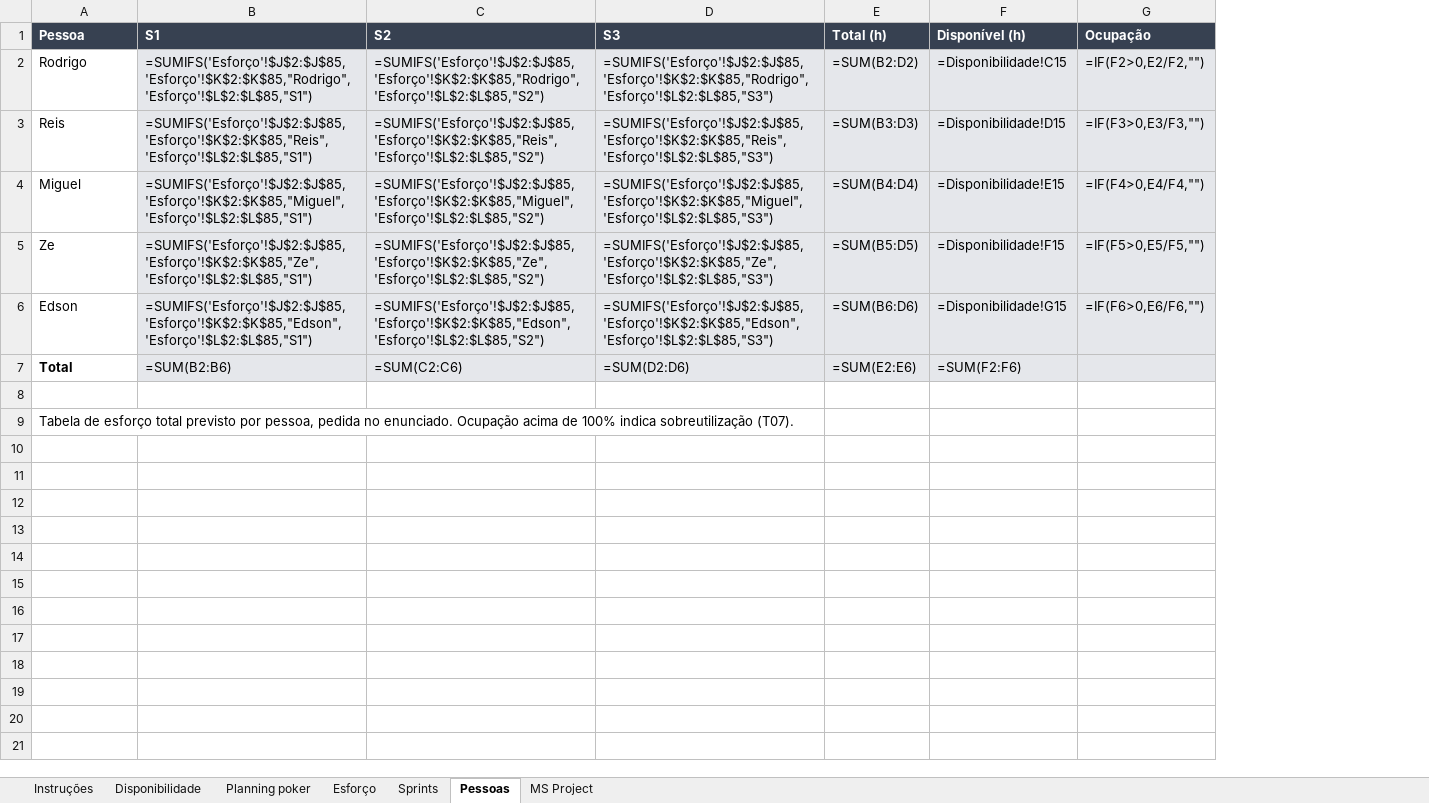
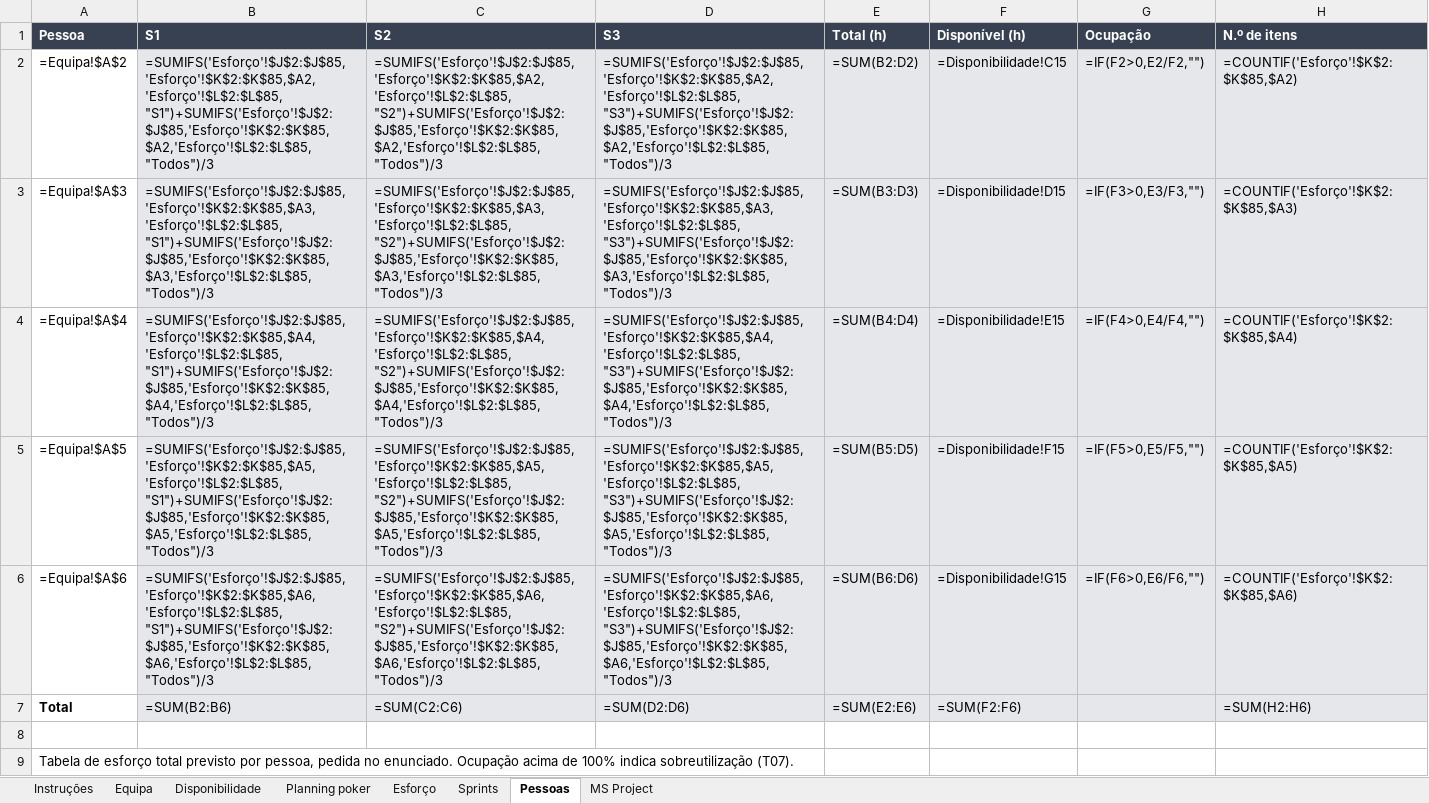
Before and after one commit to malat0o/PGP, an Excel workbook: etapa2/estimacao/estimacao-etapa2.xlsx, sheet Pessoas, drawn as a sheet; values as stored, in another font and other column widths than the file's, no borders; formulas without a stored value are shown as written; the diff names each change by its address in the sheet, - before the commit and + after, or states it on an @@ line.

Commit message:
Etapa 2: papéis provisórios (Pessoa A a E), proposta de responsável e sprint por item no livro de estimação

```diff
--- a/etapa2/estimacao/estimacao-etapa2.xlsx (sheet Pessoas)
+++ b/etapa2/estimacao/estimacao-etapa2.xlsx (sheet Pessoas)
+sheet tab: Equipa
+column H (N.º de itens), rows 2-7: =COUNTIF('Esforço'!$K$2:$K$85,$A2) | =COUNTIF('Esforço'!$K$2:$K$85,$A3) | =COUNTIF('Esforço'!$K$2:$K$85,$A4) | =COUNTIF('Esforço'!$K$2:$K$85,$A5) | =COUNTIF('Esforço'!$K$2:$K$85,$A6) | =SUM(H2:H6)
-A2 (Pessoa): Rodrigo
+A2 (Pessoa): =Equipa!$A$2
-B2 (S1): =SUMIFS('Esforço'!$J$2:$J$85,'Esforço'!$K$2:$K$85,"Rodrigo",'Esforço'!$L$2:$L$85,"S1")
+B2 (S1): =SUMIFS('Esforço'!$J$2:$J$85,'Esforço'!$K$2:$K$85,$A2,'Esforço'!$L$2:$L$85,"S1")+SUMIFS('Esforço'!$J$2:$J$85,'Esforço'!$K$2:$K$85,$A2,'Esforço'!$L$2:$L$85,"Todos")/3
-C2 (S2): =SUMIFS('Esforço'!$J$2:$J$85,'Esforço'!$K$2:$K$85,"Rodrigo",'Esforço'!$L$2:$L$85,"S2")
+C2 (S2): =SUMIFS('Esforço'!$J$2:$J$85,'Esforço'!$K$2:$K$85,$A2,'Esforço'!$L$2:$L$85,"S2")+SUMIFS('Esforço'!$J$2:$J$85,'Esforço'!$K$2:$K$85,$A2,'Esforço'!$L$2:$L$85,"Todos")/3
-D2 (S3): =SUMIFS('Esforço'!$J$2:$J$85,'Esforço'!$K$2:$K$85,"Rodrigo",'Esforço'!$L$2:$L$85,"S3")
+D2 (S3): =SUMIFS('Esforço'!$J$2:$J$85,'Esforço'!$K$2:$K$85,$A2,'Esforço'!$L$2:$L$85,"S3")+SUMIFS('Esforço'!$J$2:$J$85,'Esforço'!$K$2:$K$85,$A2,'Esforço'!$L$2:$L$85,"Todos")/3
-A3 (Pessoa): Reis
+A3 (Pessoa): =Equipa!$A$3
-B3 (S1): =SUMIFS('Esforço'!$J$2:$J$85,'Esforço'!$K$2:$K$85,"Reis",'Esforço'!$L$2:$L$85,"S1")
+B3 (S1): =SUMIFS('Esforço'!$J$2:$J$85,'Esforço'!$K$2:$K$85,$A3,'Esforço'!$L$2:$L$85,"S1")+SUMIFS('Esforço'!$J$2:$J$85,'Esforço'!$K$2:$K$85,$A3,'Esforço'!$L$2:$L$85,"Todos")/3
-C3 (S2): =SUMIFS('Esforço'!$J$2:$J$85,'Esforço'!$K$2:$K$85,"Reis",'Esforço'!$L$2:$L$85,"S2")
+C3 (S2): =SUMIFS('Esforço'!$J$2:$J$85,'Esforço'!$K$2:$K$85,$A3,'Esforço'!$L$2:$L$85,"S2")+SUMIFS('Esforço'!$J$2:$J$85,'Esforço'!$K$2:$K$85,$A3,'Esforço'!$L$2:$L$85,"Todos")/3
-D3 (S3): =SUMIFS('Esforço'!$J$2:$J$85,'Esforço'!$K$2:$K$85,"Reis",'Esforço'!$L$2:$L$85,"S3")
+D3 (S3): =SUMIFS('Esforço'!$J$2:$J$85,'Esforço'!$K$2:$K$85,$A3,'Esforço'!$L$2:$L$85,"S3")+SUMIFS('Esforço'!$J$2:$J$85,'Esforço'!$K$2:$K$85,$A3,'Esforço'!$L$2:$L$85,"Todos")/3
-A4 (Pessoa): Miguel
+A4 (Pessoa): =Equipa!$A$4
-B4 (S1): =SUMIFS('Esforço'!$J$2:$J$85,'Esforço'!$K$2:$K$85,"Miguel",'Esforço'!$L$2:$L$85,"S1")
+B4 (S1): =SUMIFS('Esforço'!$J$2:$J$85,'Esforço'!$K$2:$K$85,$A4,'Esforço'!$L$2:$L$85,"S1")+SUMIFS('Esforço'!$J$2:$J$85,'Esforço'!$K$2:$K$85,$A4,'Esforço'!$L$2:$L$85,"Todos")/3
-C4 (S2): =SUMIFS('Esforço'!$J$2:$J$85,'Esforço'!$K$2:$K$85,"Miguel",'Esforço'!$L$2:$L$85,"S2")
+C4 (S2): =SUMIFS('Esforço'!$J$2:$J$85,'Esforço'!$K$2:$K$85,$A4,'Esforço'!$L$2:$L$85,"S2")+SUMIFS('Esforço'!$J$2:$J$85,'Esforço'!$K$2:$K$85,$A4,'Esforço'!$L$2:$L$85,"Todos")/3
-D4 (S3): =SUMIFS('Esforço'!$J$2:$J$85,'Esforço'!$K$2:$K$85,"Miguel",'Esforço'!$L$2:$L$85,"S3")
+D4 (S3): =SUMIFS('Esforço'!$J$2:$J$85,'Esforço'!$K$2:$K$85,$A4,'Esforço'!$L$2:$L$85,"S3")+SUMIFS('Esforço'!$J$2:$J$85,'Esforço'!$K$2:$K$85,$A4,'Esforço'!$L$2:$L$85,"Todos")/3
-A5 (Pessoa): Ze
+A5 (Pessoa): =Equipa!$A$5
-B5 (S1): =SUMIFS('Esforço'!$J$2:$J$85,'Esforço'!$K$2:$K$85,"Ze",'Esforço'!$L$2:$L$85,"S1")
+B5 (S1): =SUMIFS('Esforço'!$J$2:$J$85,'Esforço'!$K$2:$K$85,$A5,'Esforço'!$L$2:$L$85,"S1")+SUMIFS('Esforço'!$J$2:$J$85,'Esforço'!$K$2:$K$85,$A5,'Esforço'!$L$2:$L$85,"Todos")/3
-C5 (S2): =SUMIFS('Esforço'!$J$2:$J$85,'Esforço'!$K$2:$K$85,"Ze",'Esforço'!$L$2:$L$85,"S2")
+C5 (S2): =SUMIFS('Esforço'!$J$2:$J$85,'Esforço'!$K$2:$K$85,$A5,'Esforço'!$L$2:$L$85,"S2")+SUMIFS('Esforço'!$J$2:$J$85,'Esforço'!$K$2:$K$85,$A5,'Esforço'!$L$2:$L$85,"Todos")/3
-D5 (S3): =SUMIFS('Esforço'!$J$2:$J$85,'Esforço'!$K$2:$K$85,"Ze",'Esforço'!$L$2:$L$85,"S3")
+D5 (S3): =SUMIFS('Esforço'!$J$2:$J$85,'Esforço'!$K$2:$K$85,$A5,'Esforço'!$L$2:$L$85,"S3")+SUMIFS('Esforço'!$J$2:$J$85,'Esforço'!$K$2:$K$85,$A5,'Esforço'!$L$2:$L$85,"Todos")/3
-A6 (Pessoa): Edson
+A6 (Pessoa): =Equipa!$A$6
-B6 (S1): =SUMIFS('Esforço'!$J$2:$J$85,'Esforço'!$K$2:$K$85,"Edson",'Esforço'!$L$2:$L$85,"S1")
+B6 (S1): =SUMIFS('Esforço'!$J$2:$J$85,'Esforço'!$K$2:$K$85,$A6,'Esforço'!$L$2:$L$85,"S1")+SUMIFS('Esforço'!$J$2:$J$85,'Esforço'!$K$2:$K$85,$A6,'Esforço'!$L$2:$L$85,"Todos")/3
-C6 (S2): =SUMIFS('Esforço'!$J$2:$J$85,'Esforço'!$K$2:$K$85,"Edson",'Esforço'!$L$2:$L$85,"S2")
+C6 (S2): =SUMIFS('Esforço'!$J$2:$J$85,'Esforço'!$K$2:$K$85,$A6,'Esforço'!$L$2:$L$85,"S2")+SUMIFS('Esforço'!$J$2:$J$85,'Esforço'!$K$2:$K$85,$A6,'Esforço'!$L$2:$L$85,"Todos")/3
-D6 (S3): =SUMIFS('Esforço'!$J$2:$J$85,'Esforço'!$K$2:$K$85,"Edson",'Esforço'!$L$2:$L$85,"S3")
+D6 (S3): =SUMIFS('Esforço'!$J$2:$J$85,'Esforço'!$K$2:$K$85,$A6,'Esforço'!$L$2:$L$85,"S3")+SUMIFS('Esforço'!$J$2:$J$85,'Esforço'!$K$2:$K$85,$A6,'Esforço'!$L$2:$L$85,"Todos")/3
```
Also changed, not shown: sheet Esforço, sheet Sprints, sheet Instruções, sheet Disponibilidade, sheet Planning poker, 4 other files.
